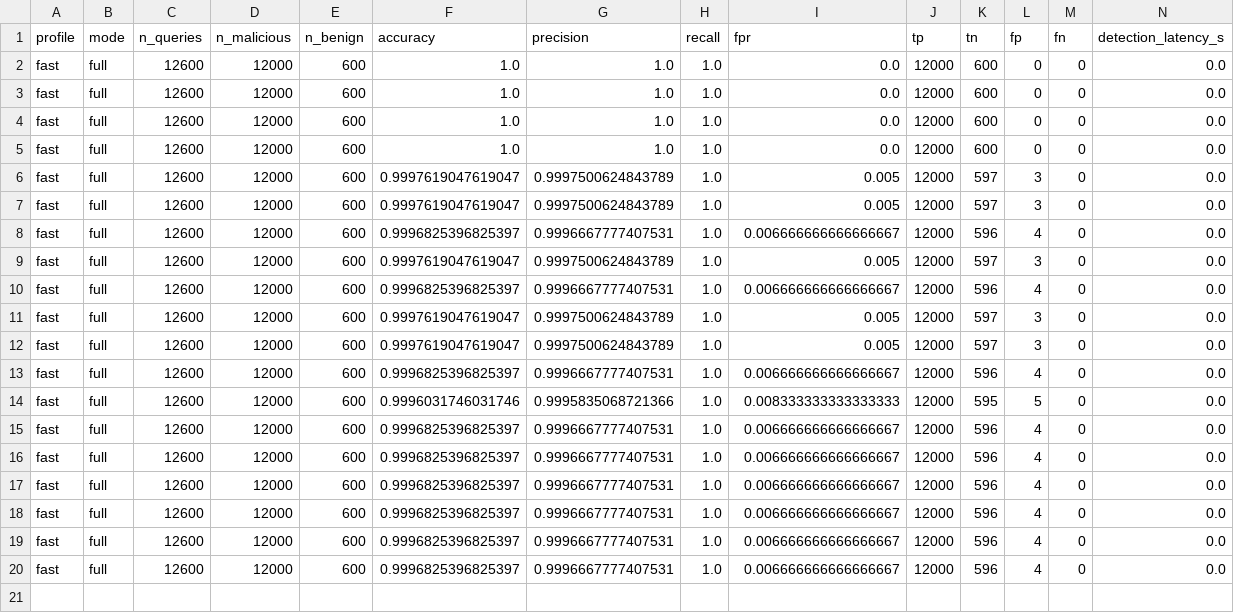
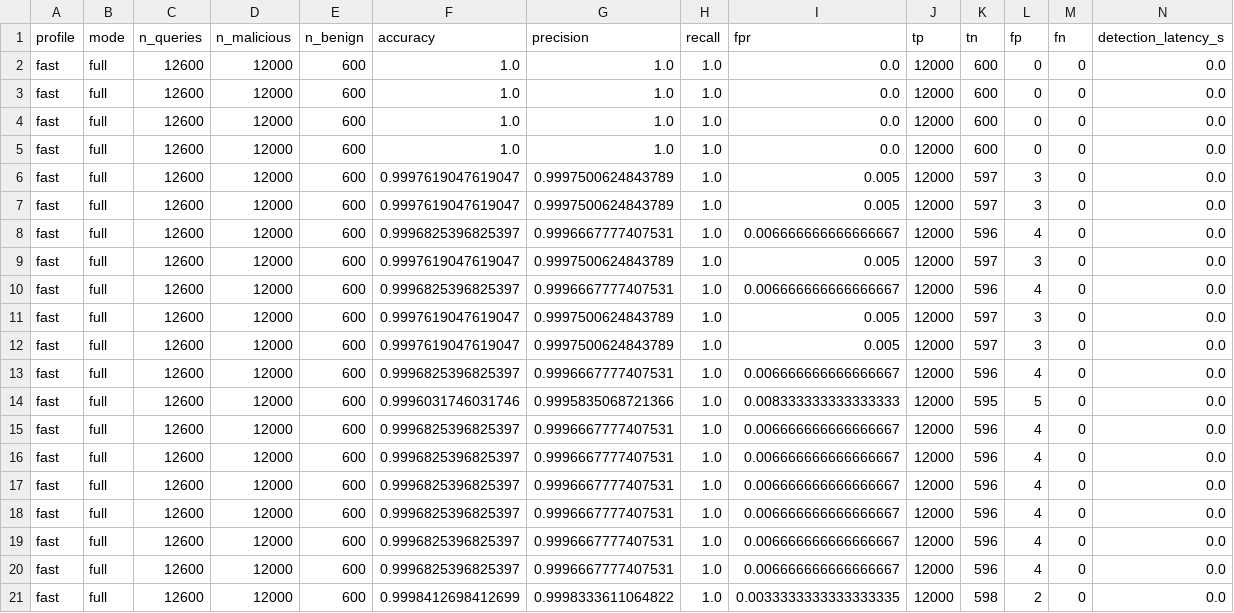
Before and after one commit to Tamil05t/Exfiltrap, a CSV file: eval/results/metrics_fast_full.csv, drawn as a sheet; only a part is shown; rows hold the shown columns only; the diff names each change by its address in the sheet, - before the commit and + after, or states it on an @@ line.

```diff
--- a/eval/results/metrics_fast_full.csv
+++ b/eval/results/metrics_fast_full.csv
+row 21: fast | full | 12600 | 12000 | 600 | 0.9998412698412699 | 0.9998333611064822 | 1.0 | 0.0033333333333333335 | 12000 | 598 | 2 | 0 | 0.0
```
Also changed, not shown: eval/results/metrics_benign_rf-only.csv, eval/results/metrics_fast_rf-only.csv, 14 other files.
